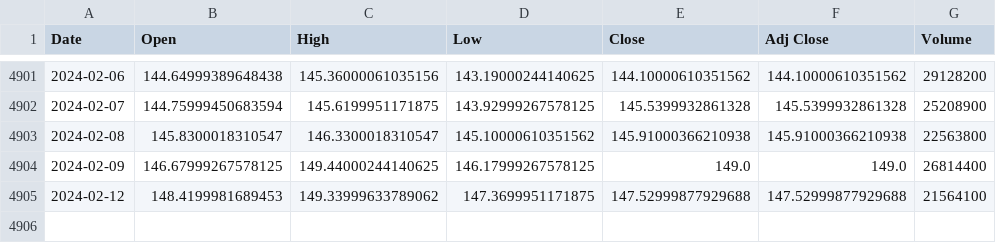
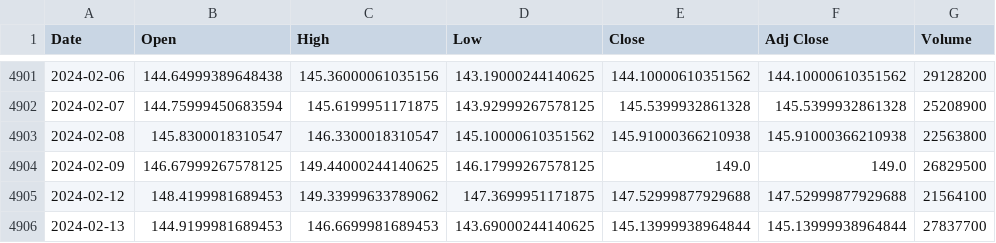
Before and after one commit to mus514/ML_Pipeline_Hub, a CSV file: data/GOOGL.csv, drawn as a sheet; only a part is shown, gaps mark what is left out.

Commit message:
new_data

```diff
--- a/data/GOOGL.csv
+++ b/data/GOOGL.csv
@@ -4903,3 +4903,4 @@ Date,Open,High,Low,Close,Adj Close,Volume
 2024-02-08,145.8300018310547,146.3300018310547,145.10000610351562,145.91000366210938,145.91000366210938,22563800
-2024-02-09,146.67999267578125,149.44000244140625,146.17999267578125,149.0,149.0,26814400
+2024-02-09,146.67999267578125,149.44000244140625,146.17999267578125,149.0,149.0,26829500
 2024-02-12,148.4199981689453,149.33999633789062,147.3699951171875,147.52999877929688,147.52999877929688,21564100
+2024-02-13,144.9199981689453,146.6699981689453,143.69000244140625,145.13999938964844,145.13999938964844,27837700
```
Also changed, not shown: data/AAPL.csv, data/AMZN.csv, 1 other file.
